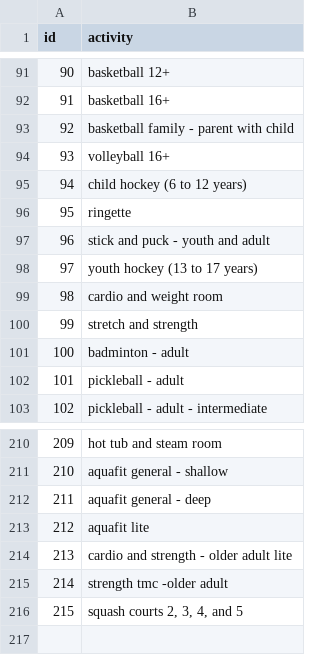
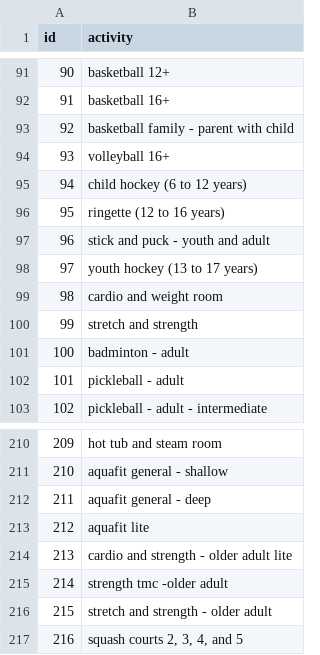
Before and after one commit to pgaskin/orec2, a CSV file: activities.csv, drawn as a sheet; only a part is shown, gaps mark what is left out; addresses are those after the commit; the diff names each change by its address in the sheet, - before the commit and + after, or states it on an @@ line.

```diff
--- a/activities.csv
+++ b/activities.csv
-B96 (activity): ringette
+B96 (activity): ringette (12 to 16 years)
+row 216: 215 | stretch and strength - older adult
@@ column A (id) renumbered from row 217 down @@
```
Also changed, not shown: facilities.csv, schedule_groups.csv, 3 other files.
